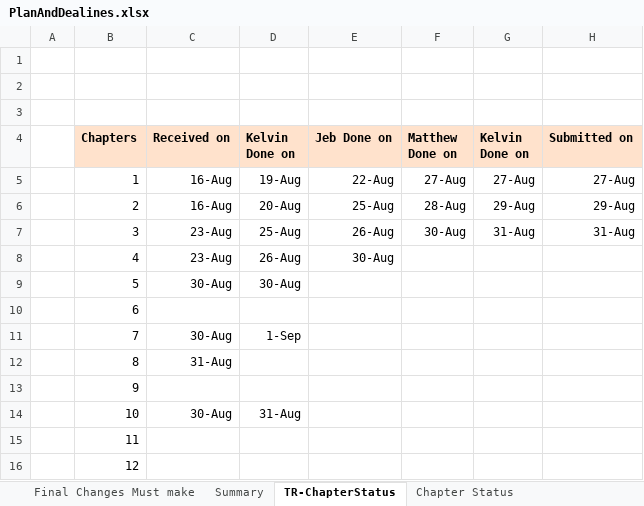
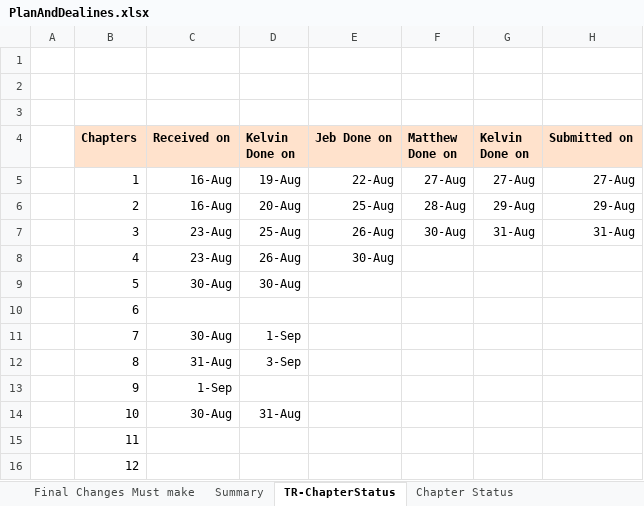
Before and after one commit to HTML5GameEngineGroup/GTCS-GameEngine2, an Excel workbook: Word/PlanAndDealines.xlsx, sheet TR-ChapterStatus, drawn as a sheet; values as stored, in another font and other column widths than the file's, no borders; the diff names each change by its address in the sheet, - before the commit and + after, or states it on an @@ line.

Commit message:
Update PlanAndDealines.xlsx

```diff
--- a/Word/PlanAndDealines.xlsx (sheet TR-ChapterStatus)
+++ b/Word/PlanAndDealines.xlsx (sheet TR-ChapterStatus)
-D12 (Kelvin Done on): (empty)
+D12 (Kelvin Done on): 3-Sep
-C13 (Received on): (empty)
+C13 (Received on): 1-Sep
```
Also changed, not shown: sheet Final Changes Must make.
